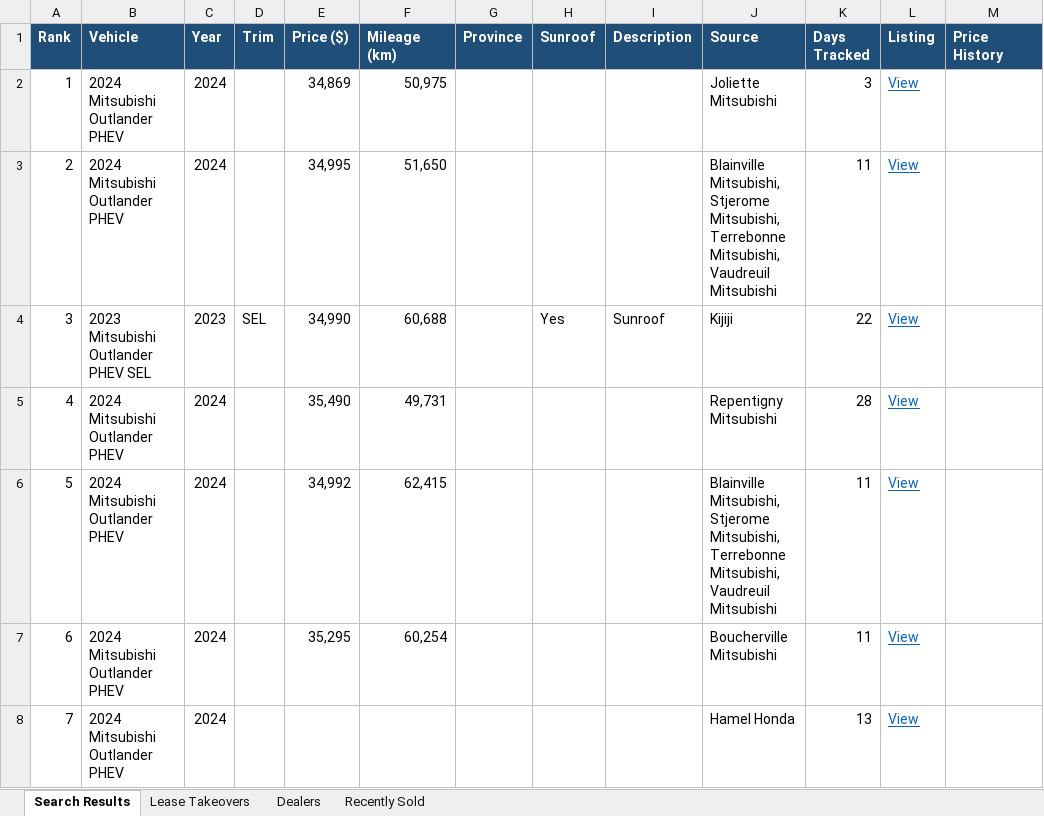
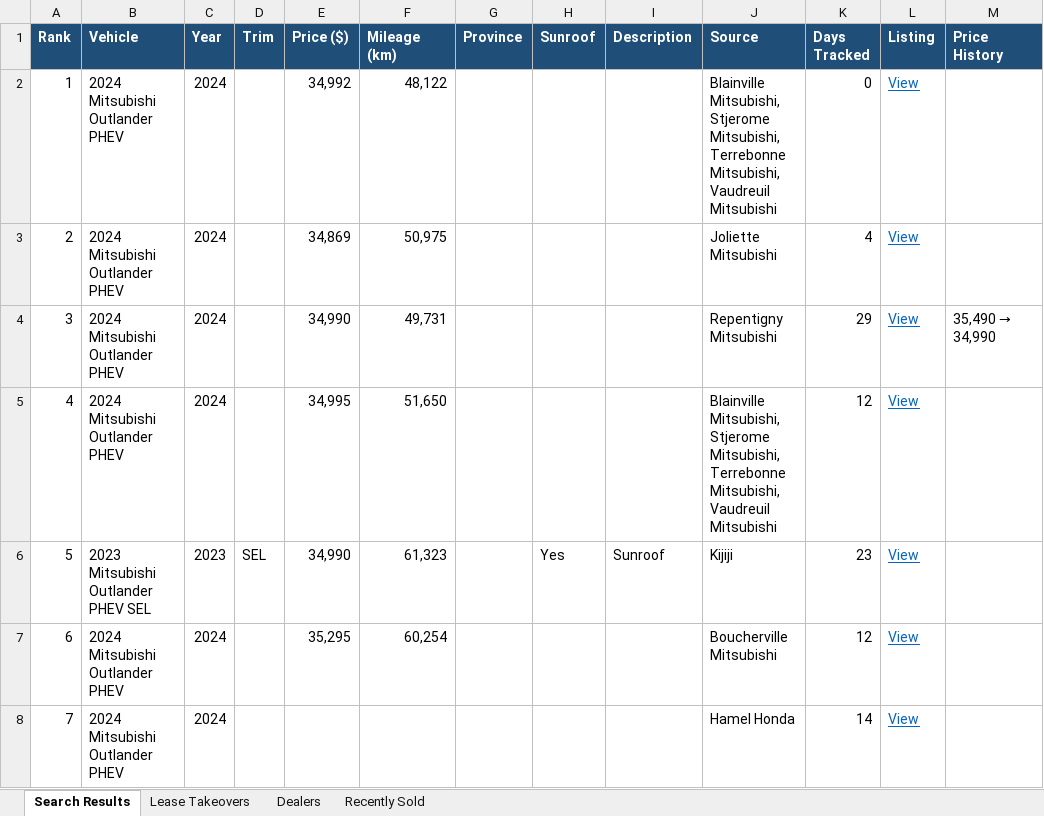
Before and after one commit to mdnaseershah/vehicle-search-automation, an Excel workbook: outlander_phev_search_results.xlsx, sheet Search Results, drawn as a sheet; values as stored, in another font and other column widths than the file's, no borders; removed rows and columns are numbered as before the commit, all else as after; the diff names each change by its address in the sheet, - before the commit and + after, or states it on an @@ line.

```diff
--- a/outlander_phev_search_results.xlsx (sheet Search Results)
+++ b/outlander_phev_search_results.xlsx (sheet Search Results)
+row 2: 1 | 2024 Mitsubishi Outlander PHEV | 2024 |  | 34,992 | 48,122 |  |  |  | Blainville Mitsubishi, Stjerome Mitsubishi, Terrebonne Mitsubishi, Vaudreuil Mitsubishi | 0 | View
@@ column A (Rank) renumbered between rows 3 and 6 @@
-K3 (Days Tracked): 3
+K3 (Days Tracked): 4
+row 4: 3 | 2024 Mitsubishi Outlander PHEV | 2024 |  | 34,990 | 49,731 |  |  |  | Repentigny Mitsubishi | 29 | View | 35,490 → 34,990
-K5 (Days Tracked): 11
+K5 (Days Tracked): 12
-F6 (Mileage (km)): 60,688
+F6 (Mileage (km)): 61,323
-K6 (Days Tracked): 22
+K6 (Days Tracked): 23
-row 5: 4 | 2024 Mitsubishi Outlander PHEV | 2024 |  | 35,490 | 49,731 |  |  |  | Repentigny Mitsubishi | 28 | View
-row 6: 5 | 2024 Mitsubishi Outlander PHEV | 2024 |  | 34,992 | 62,415 |  |  |  | Blainville Mitsubishi, Stjerome Mitsubishi, Terrebonne Mitsubishi, Vaudreuil Mitsubishi | 11 | View
-K7 (Days Tracked): 11
+K7 (Days Tracked): 12
-K8 (Days Tracked): 13
+K8 (Days Tracked): 14
```
Also changed, not shown: sheet Recently Sold, 3 other files.
